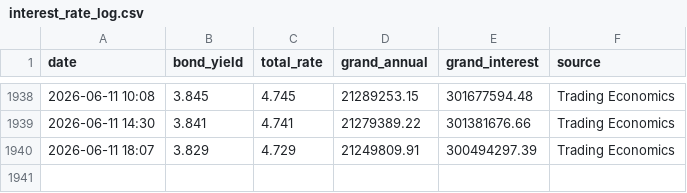
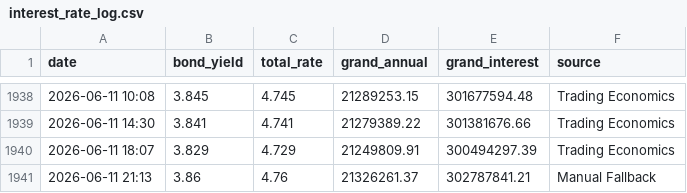
Before and after one commit to Brantford-Data/arena-tracker, a CSV file: interest_rate_log.csv, drawn as a sheet; only a part is shown, gaps mark what is left out; the diff names each change by its address in the sheet, - before the commit and + after, or states it on an @@ line.

```diff
--- a/interest_rate_log.csv
+++ b/interest_rate_log.csv
+row 1941: 2026-06-11 21:13 | 3.86 | 4.76 | 21326261.37 | 302787841.21 | Manual Fallback
```
